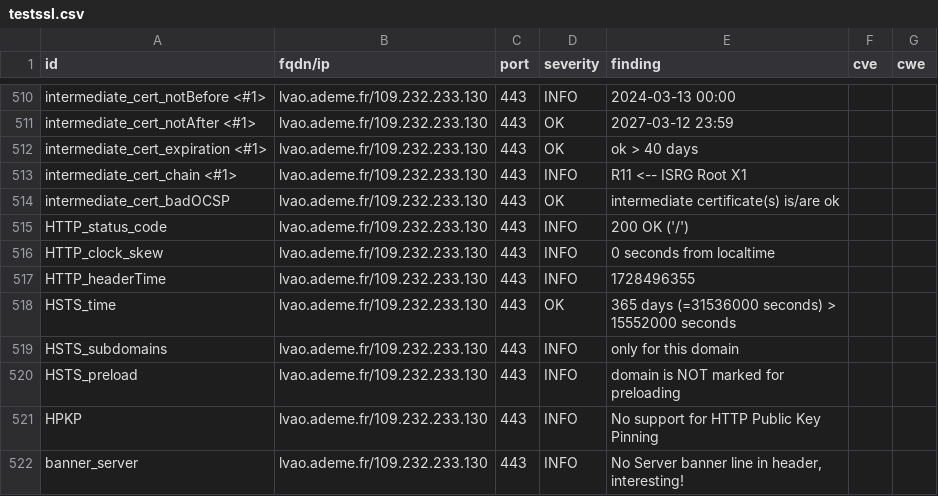
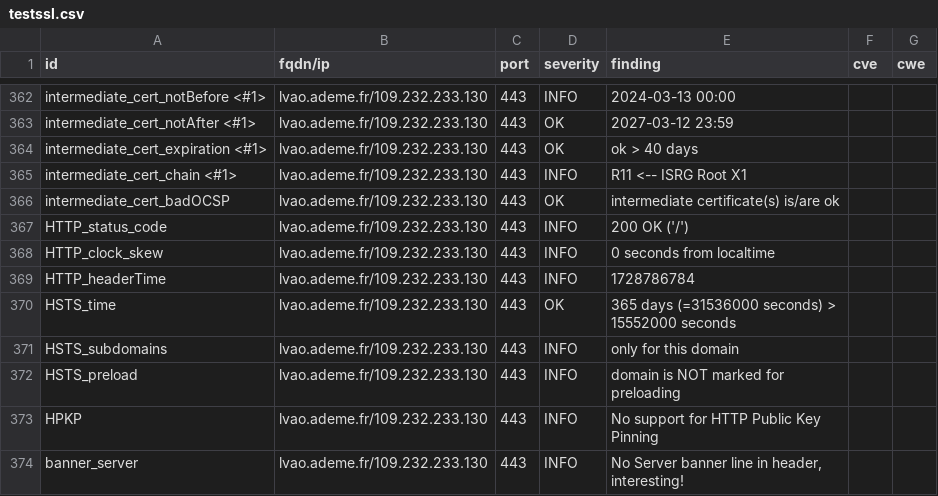
Before and after one commit to incubateur-ademe/dashlord, a CSV file: results/aHR0cHM6Ly9sdmFvLmFkZW1lLmZy/testssl.csv, drawn as a sheet; only a part is shown, gaps mark what is left out; the diff covers the shown part only.

```diff
--- a/results/aHR0cHM6Ly9sdmFvLmFkZW1lLmZy/testssl.csv
+++ b/results/aHR0cHM6Ly9sdmFvLmFkZW1lLmZy/testssl.csv
@@ -516,3 +368,3 @@
 "HTTP_clock_skew","lvao.ademe.fr/109.232.233.130","443","INFO","0 seconds from localtime","",""
-"HTTP_headerTime","lvao.ademe.fr/109.232.233.130","443","INFO","1728496355","",""
+"HTTP_headerTime","lvao.ademe.fr/109.232.233.130","443","INFO","1728786784","",""
 "HSTS_time","lvao.ademe.fr/109.232.233.130","443","OK","365 days (=31536000 seconds) > 15552000 seconds","",""
```
Also changed, not shown: 3 added rows, 3 removed rows, 145 moved rows and 6 edited cells elsewhere in this file, 14 other files.
